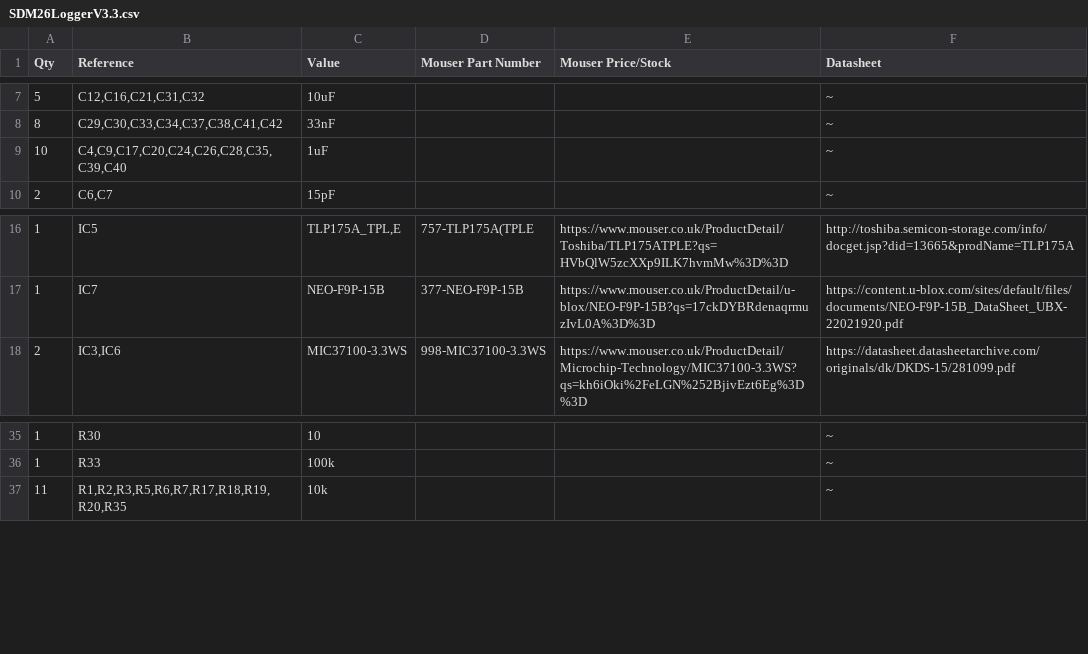
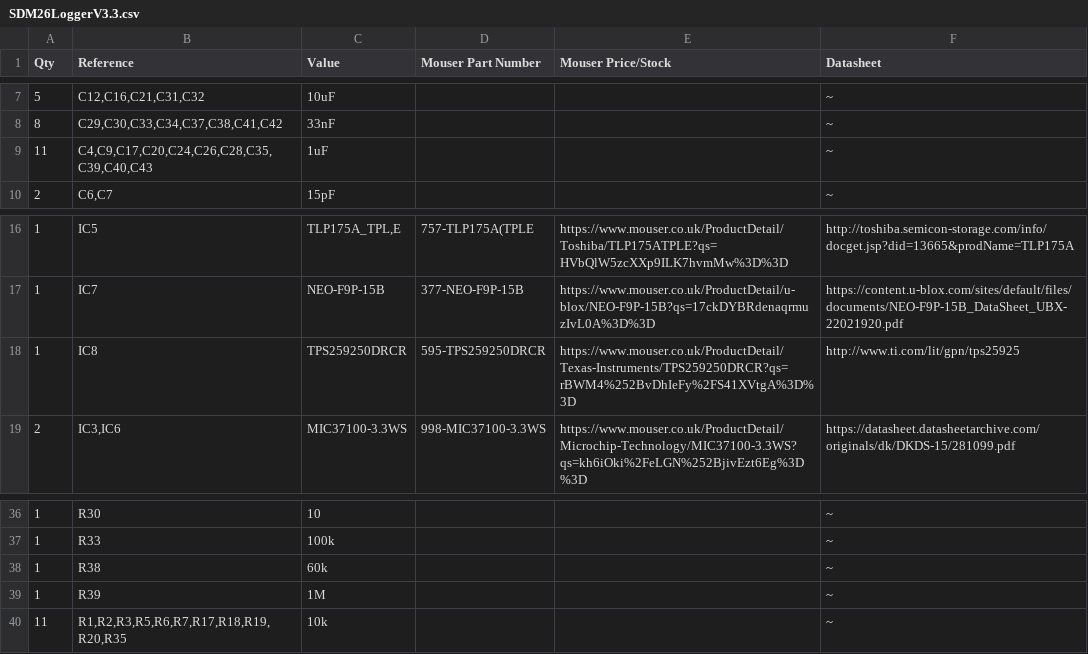
Before and after one commit to sundevilmotorsports/pcb-dev, a CSV file: 2026/Logger/SDM26_Logger_3.3/SDM26LoggerV3.3.csv, drawn as a sheet; only a part is shown, gaps mark what is left out.

```diff
--- a/2026/Logger/SDM26_Logger_3.3/SDM26LoggerV3.3.csv
+++ b/2026/Logger/SDM26_Logger_3.3/SDM26LoggerV3.3.csv
@@ -8,3 +8,3 @@
 "8","C29,C30,C33,C34,C37,C38,C41,C42","33nF","","","~"
-"10","C4,C9,C17,C20,C24,C26,C28,C35,C39,C40","1uF","","","~"
+"11","C4,C9,C17,C20,C24,C26,C28,C35,C39,C40,C43","1uF","","","~"
 "2","C6,C7","15pF","","","~"
@@ -17,2 +17,3 @@
 "1","IC7","NEO-F9P-15B","377-NEO-F9P-15B","https://www.mouser.co.uk/ProductDetail/u-blox/NEO-F9P-15B?qs=17ckDYBRdenaqrmuzIvL0A%3D%3D","https://content.u-blox.com/sites/default/files/documents/NEO-F9P-15B_DataSheet_UBX-22021920.pdf"
+"1","IC8","TPS259250DRCR","595-TPS259250DRCR","https://www.mouser.co.uk/ProductDetail/Texas-Instruments/TPS259250DRCR?qs=rBWM4%252BvDhIeFy%2FS41XVtgA%3D%3D","http://www.ti.com/lit/gpn/tps25925"
 "2","IC3,IC6","MIC37100-3.3WS","998-MIC37100-3.3WS","https://www.mouser.co.uk/ProductDetail/Microchip-Technology/MIC37100-3.3WS?qs=kh6iOki%2FeLGN%252BjivEzt6Eg%3D%3D","https://datasheet.datasheetarchive.com/originals/dk/DKDS-15/281099.pdf"
@@ -36,2 +37,4 @@
 "1","R33","100k","","","~"
+"1","R38","60k","","","~"
+"1","R39","1M","","","~"
 "11","R1,R2,R3,R5,R6,R7,R17,R18,R19,R20,R35","10k","","","~"
```
Also changed, not shown: 2 other files.
